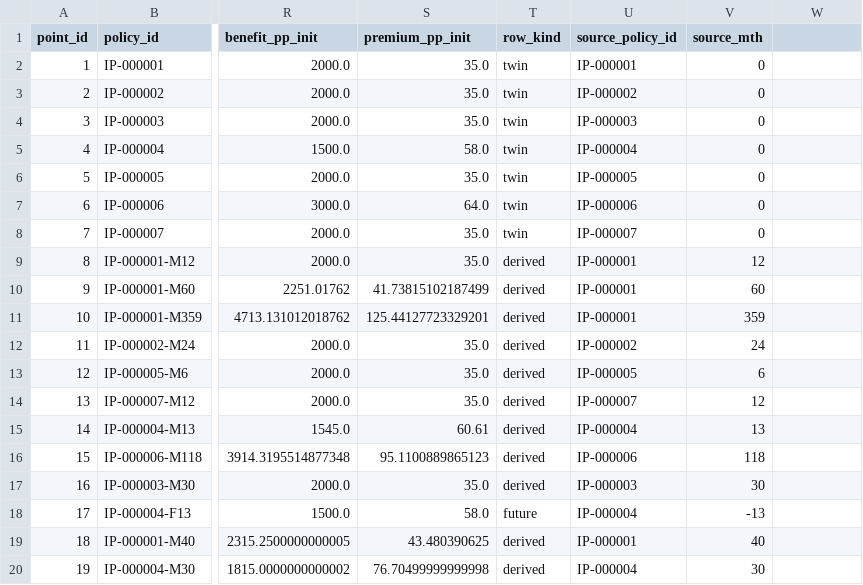
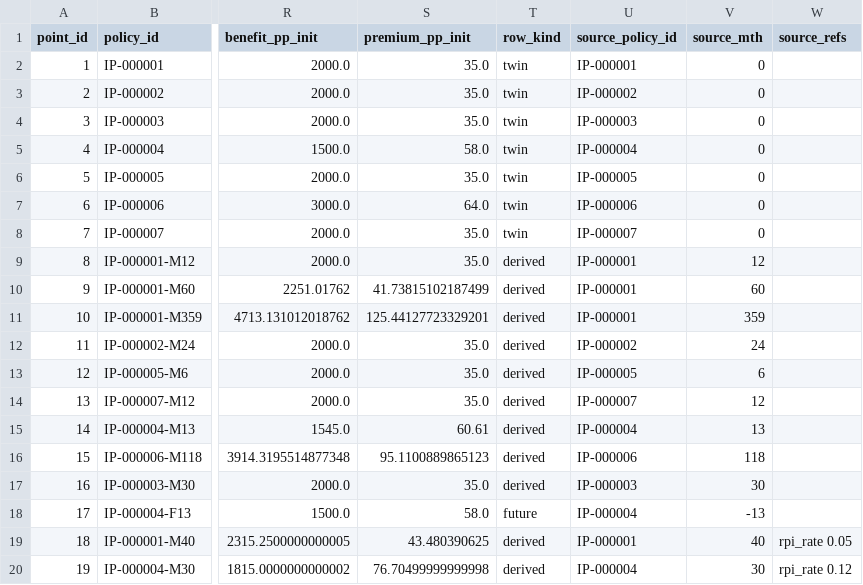
Before and after one commit to Yshuro/lifelib-products, a CSV file: lifelib/libraries/uklib/products/income_protection/model_point_table_sec.csv, drawn as a sheet; only a part is shown, gaps mark what is left out; the diff names each change by its address in the sheet, - before the commit and + after, or states it on an @@ line.

```diff
--- a/lifelib/libraries/uklib/products/income_protection/model_point_table_sec.csv
+++ b/lifelib/libraries/uklib/products/income_protection/model_point_table_sec.csv
-W1: (empty)
+W1: source_refs
-W19 (source_refs): (empty)
+W19 (source_refs): rpi_rate 0.05
-W20 (source_refs): (empty)
+W20 (source_refs): rpi_rate 0.12
```
Also changed, not shown: lifelib/libraries/uklib/products/critical_illness/model_point_table_sec.csv, lifelib/libraries/uklib/products/pension_annuity/model_point_table_sec.csv, 26 other files.
